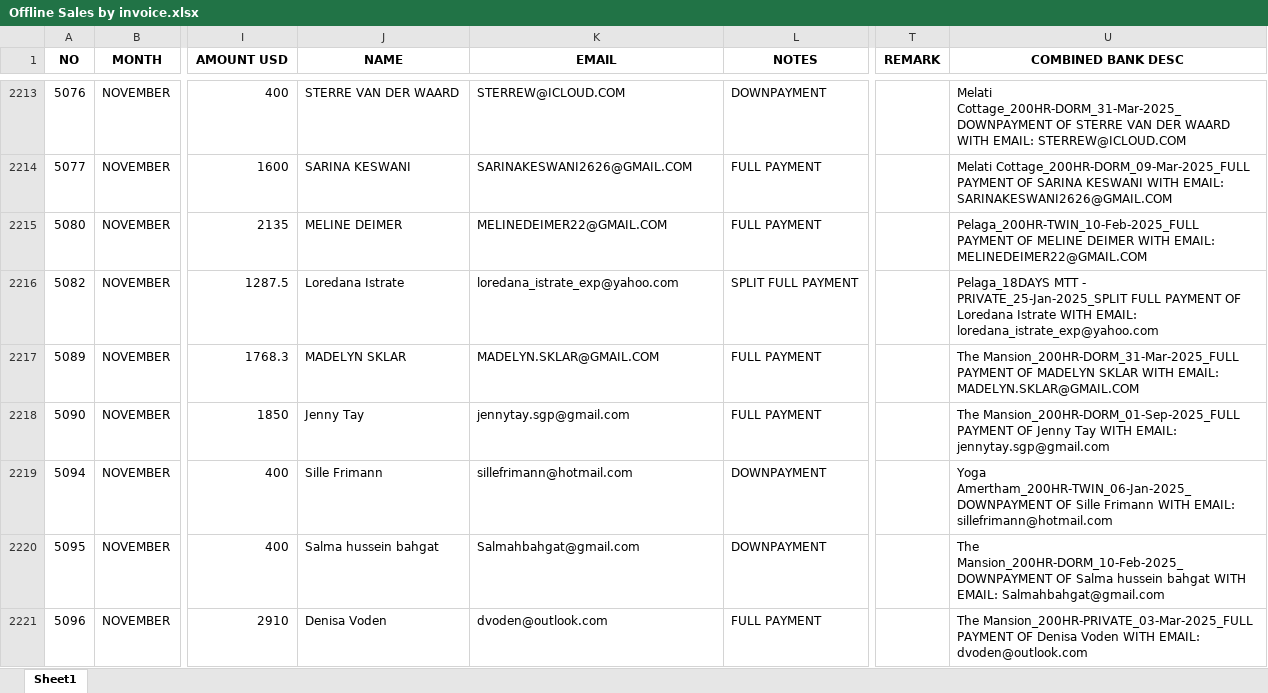
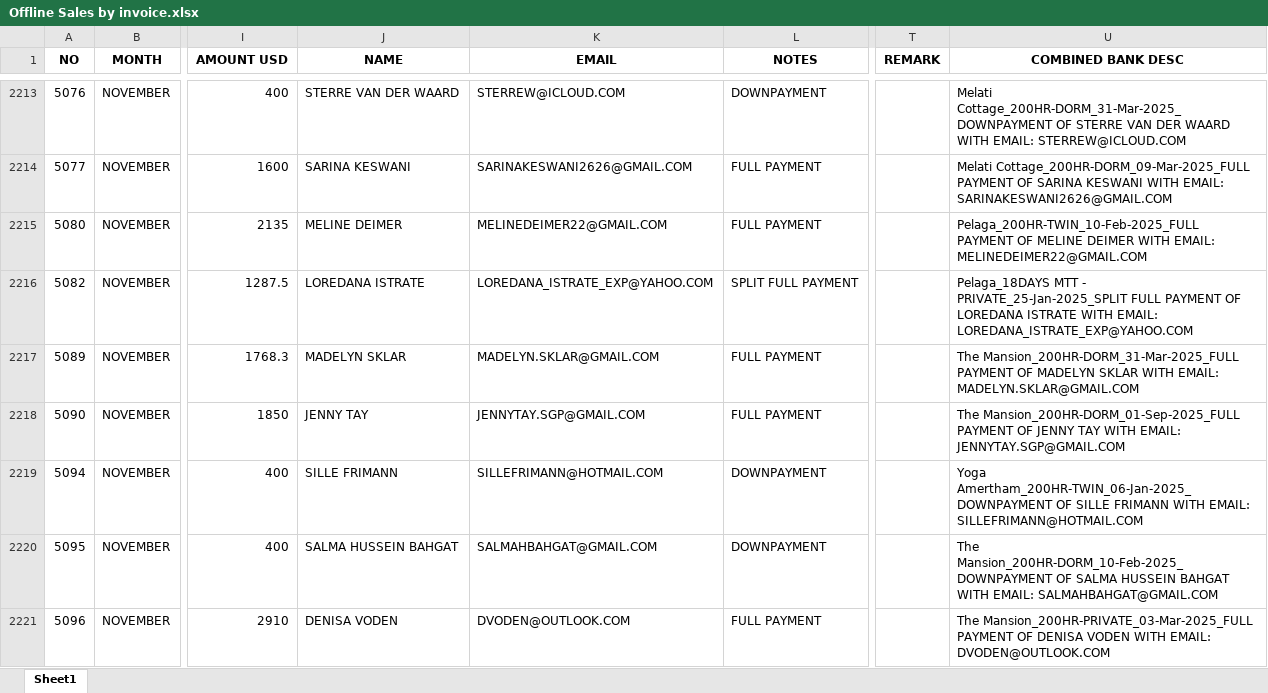
Before and after one commit to antoniusawe/sales-report, an Excel workbook: data/Offline Sales by invoice.xlsx, sheet Sheet1, drawn as a sheet; only a part is shown, gaps mark what is left out; values as stored, in another font and other column widths than the file's, no borders; the diff covers the shown part only; the diff names each change by its address in the sheet, - before the commit and + after, or states it on an @@ line.

Commit message:
Update data/Offline Sales by invoice.xlsx

```diff
--- a/data/Offline Sales by invoice.xlsx (sheet Sheet1)
+++ b/data/Offline Sales by invoice.xlsx (sheet Sheet1)
-J2216 (NAME): Loredana Istrate
+J2216 (NAME): LOREDANA ISTRATE
-K2216 (EMAIL): loredana_istrate_exp@yahoo.com
+K2216 (EMAIL): LOREDANA_ISTRATE_EXP@YAHOO.COM
-U2216 (COMBINED BANK DESC): …PAYMENT OF Loredana Istrate WITH EMAIL: loredana_istrate_exp@yahoo.com
+U2216 (COMBINED BANK DESC): …PAYMENT OF LOREDANA ISTRATE WITH EMAIL: LOREDANA_ISTRATE_EXP@YAHOO.COM
-J2218 (NAME): Jenny Tay
+J2218 (NAME): JENNY TAY
-K2218 (EMAIL): jennytay.sgp@gmail.com
+K2218 (EMAIL): JENNYTAY.SGP@GMAIL.COM
-U2218 (COMBINED BANK DESC): …PAYMENT OF Jenny Tay WITH EMAIL: jennytay.sgp@gmail.com
+U2218 (COMBINED BANK DESC): …PAYMENT OF JENNY TAY WITH EMAIL: JENNYTAY.SGP@GMAIL.COM
-J2219 (NAME): Sille Frimann
+J2219 (NAME): SILLE FRIMANN
-K2219 (EMAIL): sillefrimann@hotmail.com
+K2219 (EMAIL): SILLEFRIMANN@HOTMAIL.COM
-U2219 (COMBINED BANK DESC): …Amertham_200HR-TWIN_06-Jan-2025_DOWNPAYMENT OF Sille Frimann WITH EMAIL: sillefrimann@hotmail.com
+U2219 (COMBINED BANK DESC): …Amertham_200HR-TWIN_06-Jan-2025_DOWNPAYMENT OF SILLE FRIMANN WITH EMAIL: SILLEFRIMANN@HOTMAIL.COM
-J2220 (NAME): Salma hussein bahgat
+J2220 (NAME): SALMA HUSSEIN BAHGAT
-K2220 (EMAIL): Salmahbahgat@gmail.com
+K2220 (EMAIL): SALMAHBAHGAT@GMAIL.COM
-U2220 (COMBINED BANK DESC): …Mansion_200HR-DORM_10-Feb-2025_DOWNPAYMENT OF Salma hussein bahgat WITH EMAIL: Salmahbahgat@gmail.com
+U2220 (COMBINED BANK DESC): …Mansion_200HR-DORM_10-Feb-2025_DOWNPAYMENT OF SALMA HUSSEIN BAHGAT WITH EMAIL: SALMAHBAHGAT@GMAIL.COM
-J2221 (NAME): Denisa Voden
+J2221 (NAME): DENISA VODEN
-K2221 (EMAIL): dvoden@outlook.com
+K2221 (EMAIL): DVODEN@OUTLOOK.COM
-U2221 (COMBINED BANK DESC): …PAYMENT OF Denisa Voden WITH EMAIL: dvoden@outlook.com
+U2221 (COMBINED BANK DESC): …PAYMENT OF DENISA VODEN WITH EMAIL: DVODEN@OUTLOOK.COM
```
Also changed, not shown: 16 added rows and 155 edited cells elsewhere in this sheet.
